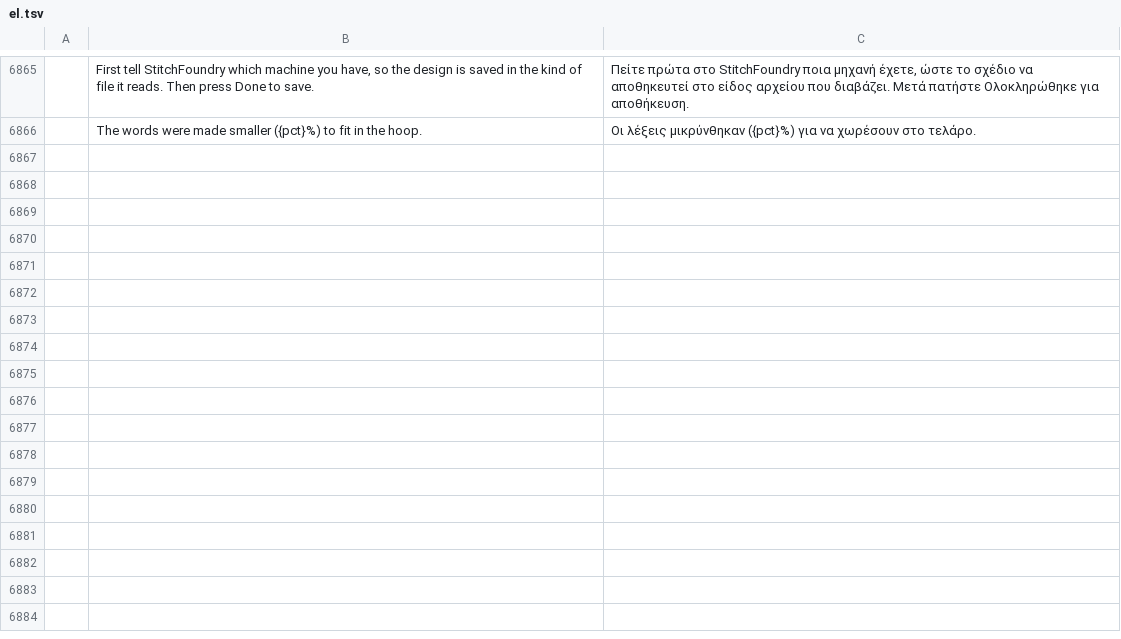
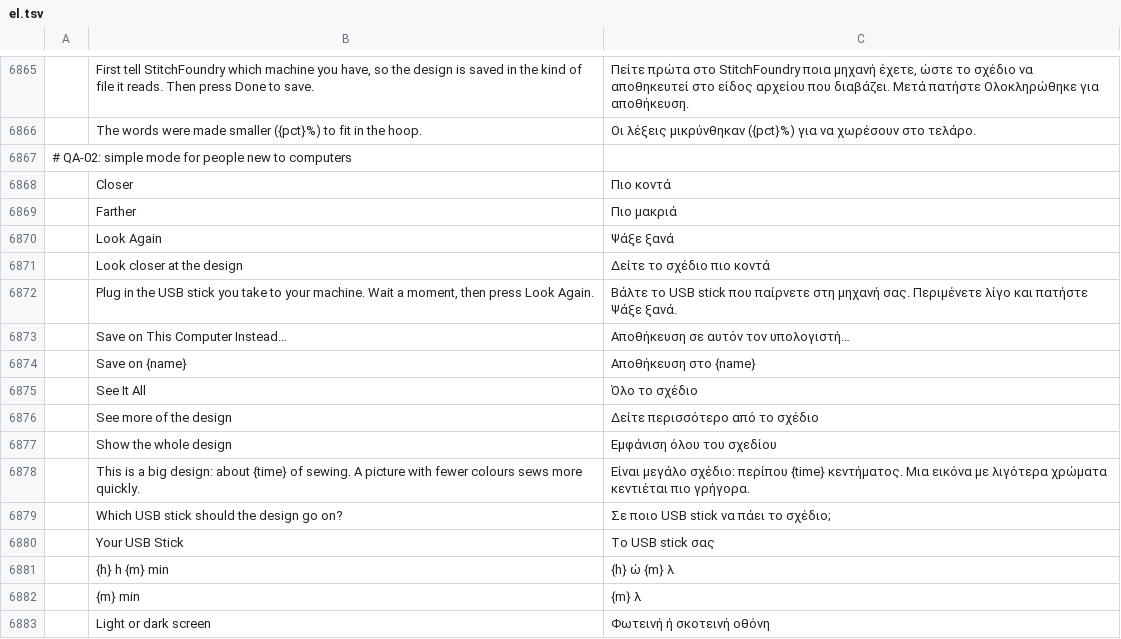
Before and after one commit to Stitchwright/StitchFoundry, a TSV file: crates/ui-egui/src/i18n/el.tsv, drawn as a sheet; only a part is shown, gaps mark what is left out; the diff names each change by its address in the sheet, - before the commit and + after, or states it on an @@ line.

```diff
--- a/crates/ui-egui/src/i18n/el.tsv
+++ b/crates/ui-egui/src/i18n/el.tsv
+row 6867: # QA-02: simple mode for people new to computers
+row 6868:  | Closer | Πιο κοντά
+row 6869:  | Farther | Πιο μακριά
+row 6870:  | Look Again | Ψάξε ξανά
+row 6871:  | Look closer at the design | Δείτε το σχέδιο πιο κοντά
+row 6872:  | Plug in the USB stick you take to your machine. Wait a moment, then press Look Again. | Βάλτε το USB stick που παίρνετε στη μηχανή σας. Περιμένετε λίγο και πατήστε Ψάξε ξανά.
+row 6873:  | Save on This Computer Instead… | Αποθήκευση σε αυτόν τον υπολογιστή…
+row 6874:  | Save on {name} | Αποθήκευση στο {name}
+row 6875:  | See It All | Όλο το σχέδιο
+row 6876:  | See more of the design | Δείτε περισσότερο από το σχέδιο
+row 6877:  | Show the whole design | Εμφάνιση όλου του σχεδίου
+row 6878:  | This is a big design: about {time} of sewing. A picture with fewer colours sews more quickly. | Είναι μεγάλο σχέδιο: περίπου {time} κεντήματος. Μια εικόνα με λιγότερα χρώματα κεντιέται πιο γρήγορα.
+row 6879:  | Which USB stick should the design go on? | Σε ποιο USB stick να πάει το σχέδιο;
+row 6880:  | Your USB Stick | Το USB stick σας
+row 6881:  | {h} h {m} min | {h} ώ {m} λ
+row 6882:  | {m} min | {m} λ
+row 6883:  | Light or dark screen | Φωτεινή ή σκοτεινή οθόνη
```
Also changed, not shown: crates/ui-egui/src/i18n/bg.tsv, crates/ui-egui/src/i18n/ja.tsv, 32 other files.
